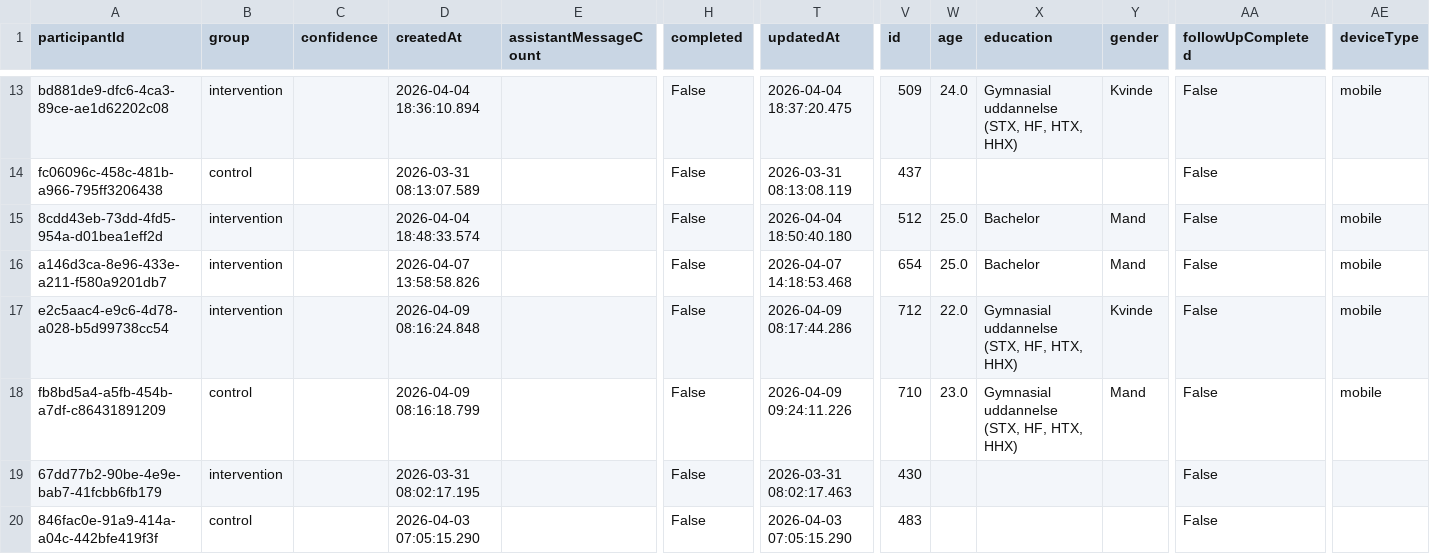
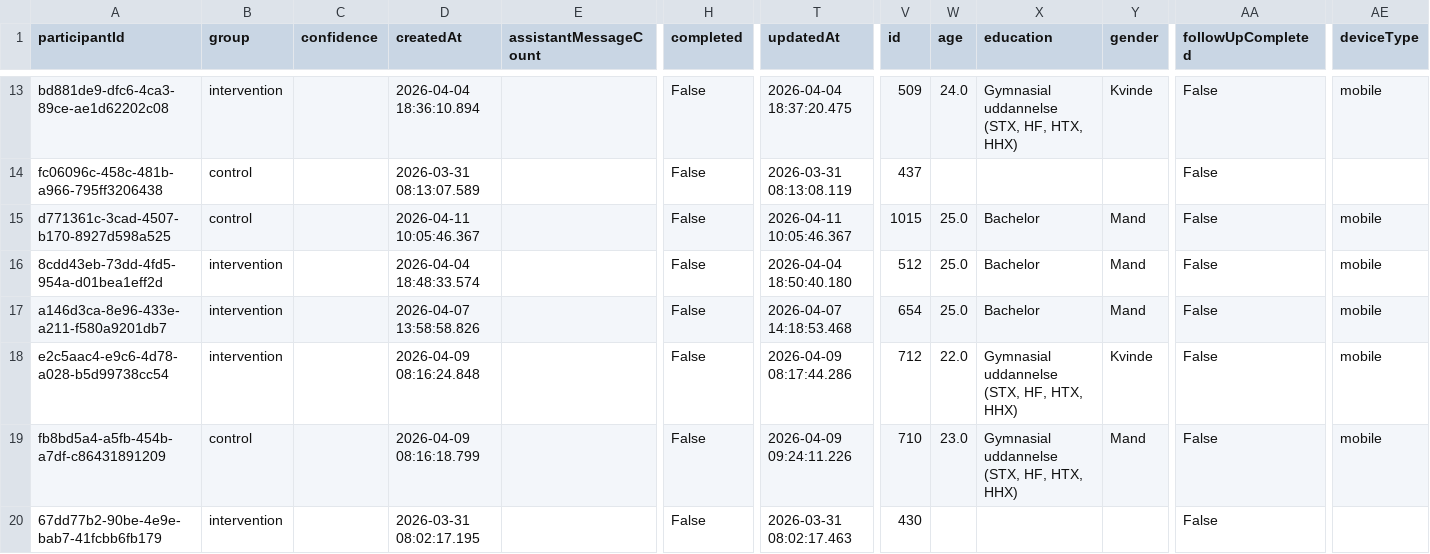
Before and after one commit to MuggenLyng/bachelor-ai-experiment, a CSV file: Analyse/data/clean/dropouts.csv, drawn as a sheet; only a part is shown, gaps mark what is left out; the shorter side is filled out with more unchanged rows; rows hold the shown columns only; the diff names each change by its address in the sheet, - before the commit and + after, or states it on an @@ line.

```diff
--- a/Analyse/data/clean/dropouts.csv
+++ b/Analyse/data/clean/dropouts.csv
+row 15: d771361c-3cad-4507-b170-8927d598a525 | control |  | 2026-04-11 10:05:46.367 |  | False | 2026-04-11 10:05:46.367 | 1015 | 25.0 | Bachelor | Mand | False | mobile
```
Also changed, not shown: Analyse/data/clean/clean_all.csv, Analyse/data/clean/clean_complete.csv, 9 other files.
